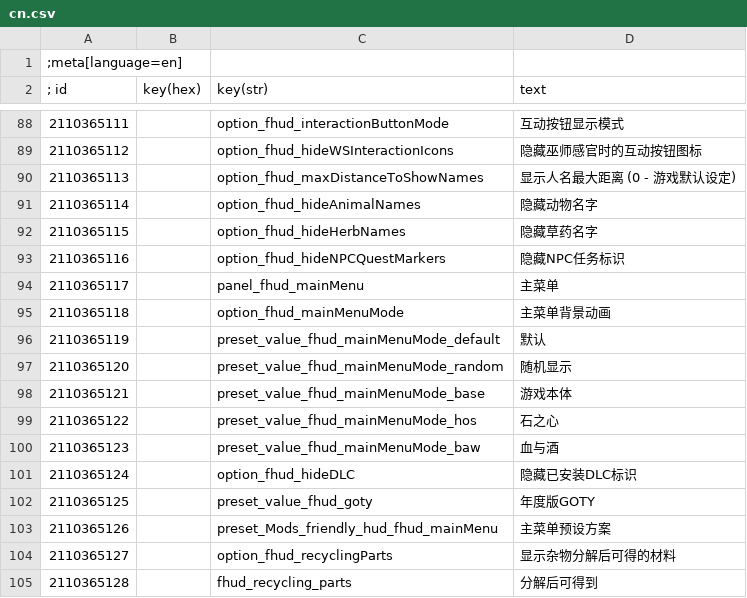
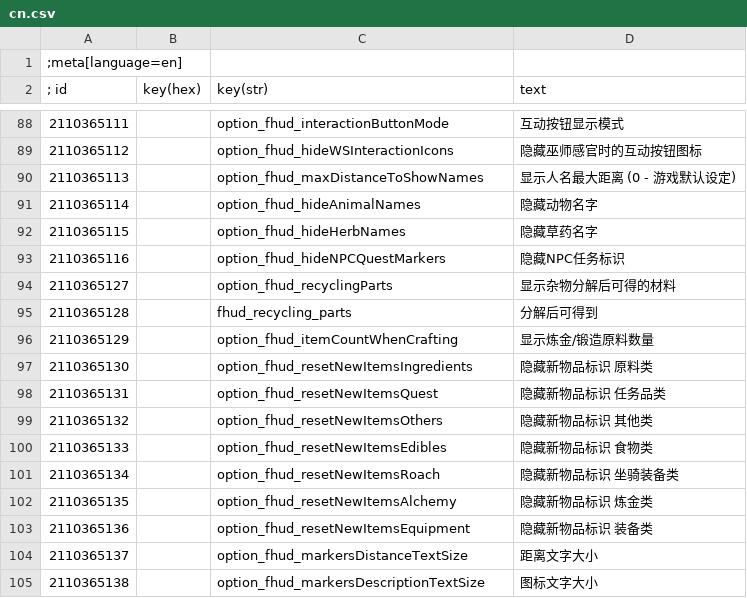
Before and after one commit to soumithtataikalva-boop/FriendlyHUDlite, a CSV file: FHUD 5.01/modFriendlyHUD/localization/cn.csv, drawn as a sheet; only a part is shown, gaps mark what is left out; the shorter side is filled out with more unchanged rows.

```diff
--- a/FHUD 5.01/modFriendlyHUD/localization/cn.csv
+++ b/FHUD 5.01/modFriendlyHUD/localization/cn.csv
@@ -93,12 +93,2 @@
 2110365116|        |option_fhud_hideNPCQuestMarkers|隐藏NPC任务标识
-2110365117|        |panel_fhud_mainMenu|主菜单
-2110365118|        |option_fhud_mainMenuMode|主菜单背景动画
-2110365119|        |preset_value_fhud_mainMenuMode_default|默认
-2110365120|        |preset_value_fhud_mainMenuMode_random|随机显示
-2110365121|        |preset_value_fhud_mainMenuMode_base|游戏本体
-2110365122|        |preset_value_fhud_mainMenuMode_hos|石之心
-2110365123|        |preset_value_fhud_mainMenuMode_baw|血与酒
-2110365124|        |option_fhud_hideDLC|隐藏已安装DLC标识
-2110365125|        |preset_value_fhud_goty|年度版GOTY
-2110365126|        |preset_Mods_friendly_hud_fhud_mainMenu|主菜单预设方案
 2110365127|        |option_fhud_recyclingParts|显示杂物分解后可得的材料
```
Also changed, not shown: FHUD 5.01/modFriendlyHUD/localization/de.csv, FHUD 5.01/modFriendlyHUD/localization/es.csv, 12 other files.
